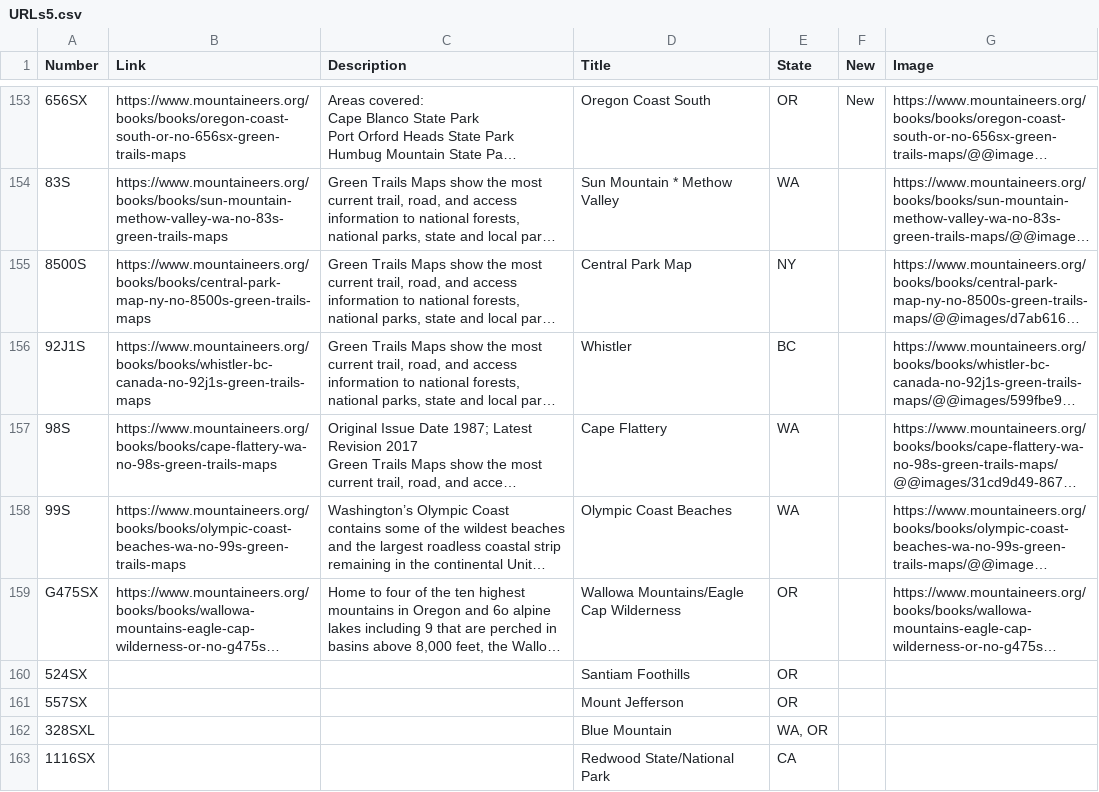
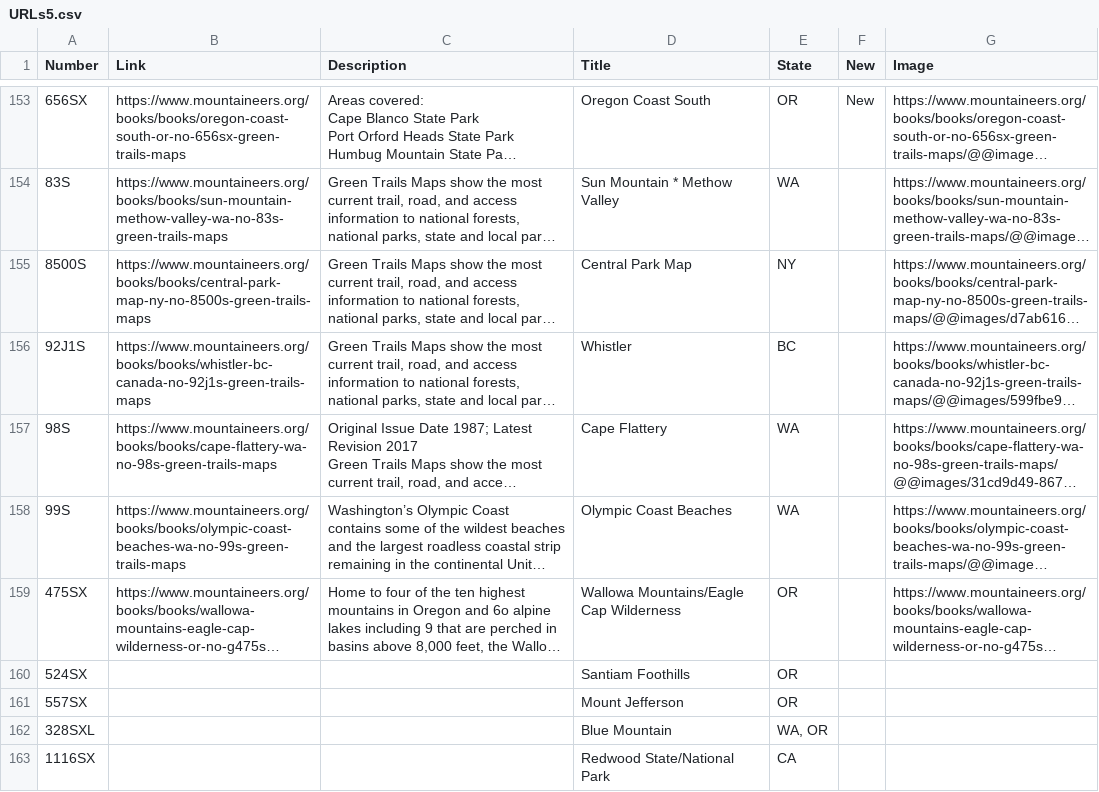
Before and after one commit to jbgis1/GTM, a CSV file: URLs5.csv, drawn as a sheet; only a part is shown, gaps mark what is left out; long unchanged cells end in …; the diff names each change by its address in the sheet, - before the commit and + after, or states it on an @@ line.

Commit message:
Update URLs5.csv

```diff
--- a/URLs5.csv
+++ b/URLs5.csv
-A159 (Number): G475SX
+A159 (Number): 475SX
```
